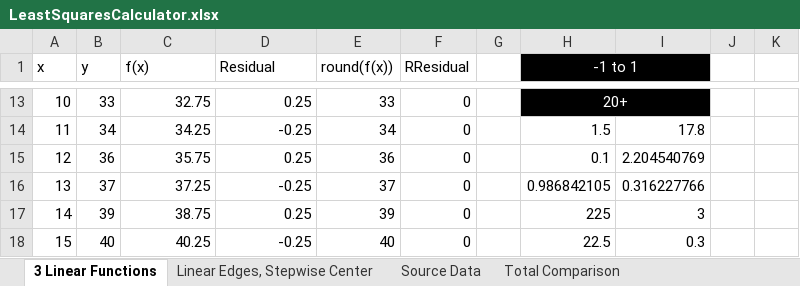
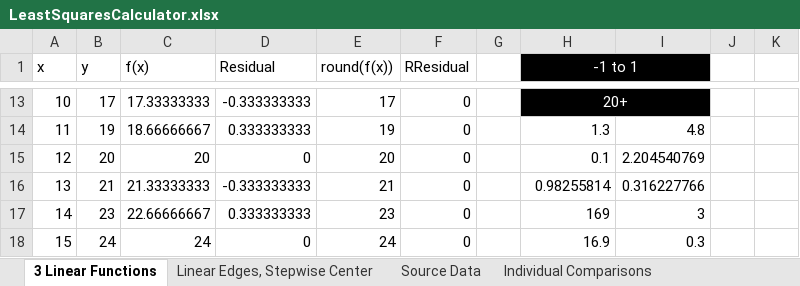
Before and after one commit to dylbrown/pf2gen, an Excel workbook: resources/LeastSquaresCalculator.xlsx, sheet 3 Linear Functions, drawn as a sheet; only a part is shown, gaps mark what is left out; values as stored, in another font and other column widths than the file's, no borders; charts and pictures not drawn; the diff covers the shown part only; the diff names each change by its address in the sheet, - before the commit and + after, or states it on an @@ line.

Commit message:
Strikes p. 1 - add Strike cell, which can be added/deleted - add Attack Bonus ScaleMap - Rename CustomAttack to CustomStrike - Fix CreatureChoiceCellController.setItem not updating Slider - add PointReplacementFunction for fixing single points - Change LeastSquaresCalculator.xlsx to calculate number of values with non-mode difference

```diff
--- a/resources/LeastSquaresCalculator.xlsx (sheet 3 Linear Functions)
+++ b/resources/LeastSquaresCalculator.xlsx (sheet 3 Linear Functions)
+sheet tab: Individual Comparisons
-B13 (y): 33
+B13 (y): 17
-C13 (f(x)): 32.75
+C13 (f(x)): 17.33333333
-D13 (Residual): 0.25
+D13 (Residual): -0.333333333
-E13 (round(f(x))): 33
+E13 (round(f(x))): 17
-B14 (y): 34
+B14 (y): 19
-C14 (f(x)): 34.25
+C14 (f(x)): 18.66666667
-D14 (Residual): -0.25
+D14 (Residual): 0.333333333
-E14 (round(f(x))): 34
+E14 (round(f(x))): 19
-H14 (-1 to 1): 1.5
+H14 (-1 to 1): 1.3
-I14: 17.8
+I14: 4.8
-B15 (y): 36
+B15 (y): 20
-C15 (f(x)): 35.75
+C15 (f(x)): 20
-D15 (Residual): 0.25
+D15 (Residual): 0
-E15 (round(f(x))): 36
+E15 (round(f(x))): 20
-B16 (y): 37
+B16 (y): 21
-C16 (f(x)): 37.25
+C16 (f(x)): 21.33333333
-D16 (Residual): -0.25
+D16 (Residual): -0.333333333
-E16 (round(f(x))): 37
+E16 (round(f(x))): 21
-H16 (-1 to 1): 0.986842105
+H16 (-1 to 1): 0.98255814
-B17 (y): 39
+B17 (y): 23
-C17 (f(x)): 38.75
+C17 (f(x)): 22.66666667
-D17 (Residual): 0.25
+D17 (Residual): 0.333333333
-E17 (round(f(x))): 39
+E17 (round(f(x))): 23
-H17 (-1 to 1): 225
+H17 (-1 to 1): 169
-B18 (y): 40
+B18 (y): 24
-C18 (f(x)): 40.25
+C18 (f(x)): 24
-D18 (Residual): -0.25
+D18 (Residual): 0
-E18 (round(f(x))): 40
+E18 (round(f(x))): 24
-H18 (-1 to 1): 22.5
+H18 (-1 to 1): 16.9
```
Also changed, not shown: 92 edited cells elsewhere in this sheet, sheet Total Comparison, sheet Linear Edges, Stepwise Center, sheet Source Data, formulas that keep their value, charts or pictures, 10 other files.
